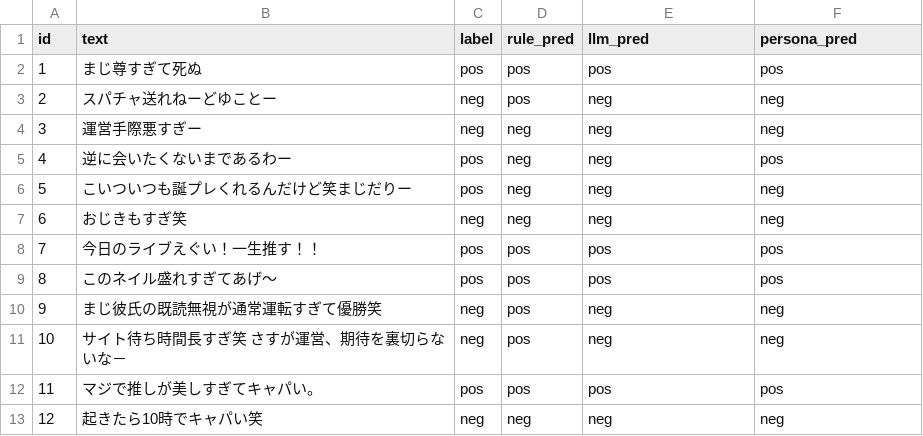
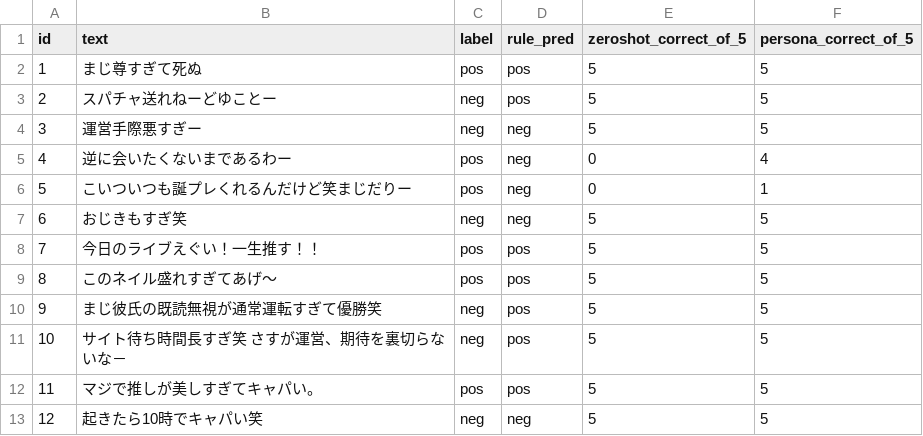
Before and after one commit to green-caviar/gal-otaku-sentiment, a CSV file: results/predictions.csv, drawn as a sheet.

```diff
--- a/results/predictions.csv
+++ b/results/predictions.csv
@@ -1,13 +1,13 @@
-id,text,label,rule_pred,llm_pred,persona_pred
-1,まじ尊すぎて死ぬ,pos,pos,pos,pos
-2,スパチャ送れねーどゆことー,neg,pos,neg,neg
-3,運営手際悪すぎー,neg,neg,neg,neg
-4,逆に会いたくないまであるわー,pos,neg,neg,pos
-5,こいついつも誕プレくれるんだけど笑まじだりー,pos,neg,neg,neg
-6,おじきもすぎ笑,neg,neg,neg,neg
-7,今日のライブえぐい！一生推す！！,pos,pos,pos,pos
-8,このネイル盛れすぎてあげ〜,pos,pos,pos,pos
-9,まじ彼氏の既読無視が通常運転すぎて優勝笑,neg,pos,neg,neg
-10,サイト待ち時間長すぎ笑　さすが運営、期待を裏切らないな－,neg,pos,neg,neg
-11,マジで推しが美しすぎてキャパい。,pos,pos,pos,pos
-12,起きたら10時でキャパい笑,neg,neg,neg,neg
+id,text,label,rule_pred,zeroshot_correct_of_5,persona_correct_of_5
+1,まじ尊すぎて死ぬ,pos,pos,5,5
+2,スパチャ送れねーどゆことー,neg,pos,5,5
+3,運営手際悪すぎー,neg,neg,5,5
+4,逆に会いたくないまであるわー,pos,neg,0,4
+5,こいついつも誕プレくれるんだけど笑まじだりー,pos,neg,0,1
+6,おじきもすぎ笑,neg,neg,5,5
+7,今日のライブえぐい！一生推す！！,pos,pos,5,5
+8,このネイル盛れすぎてあげ〜,pos,pos,5,5
+9,まじ彼氏の既読無視が通常運転すぎて優勝笑,neg,pos,5,5
+10,サイト待ち時間長すぎ笑　さすが運営、期待を裏切らないな－,neg,pos,5,5
+11,マジで推しが美しすぎてキャパい。,pos,pos,5,5
+12,起きたら10時でキャパい笑,neg,neg,5,5
```
Also changed, not shown: 19 other files.
